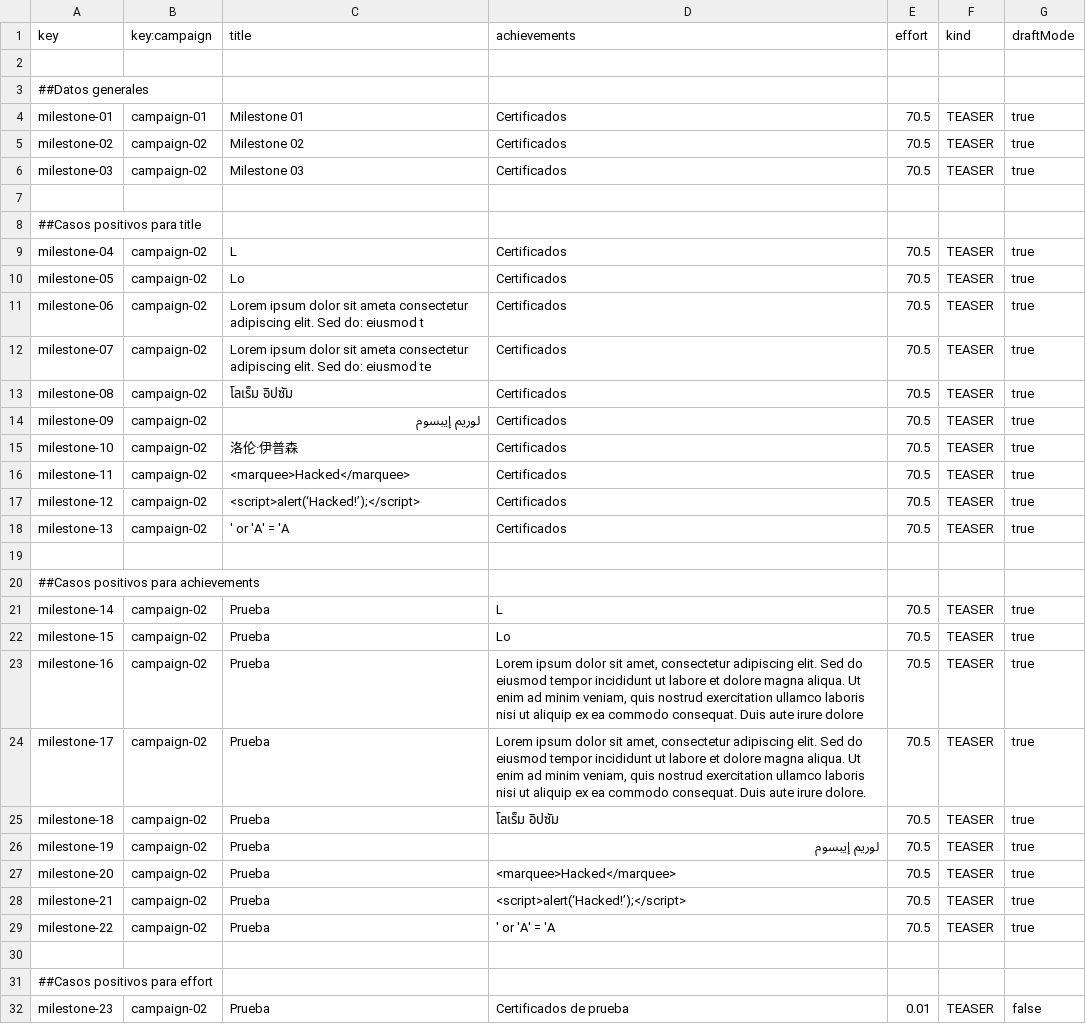
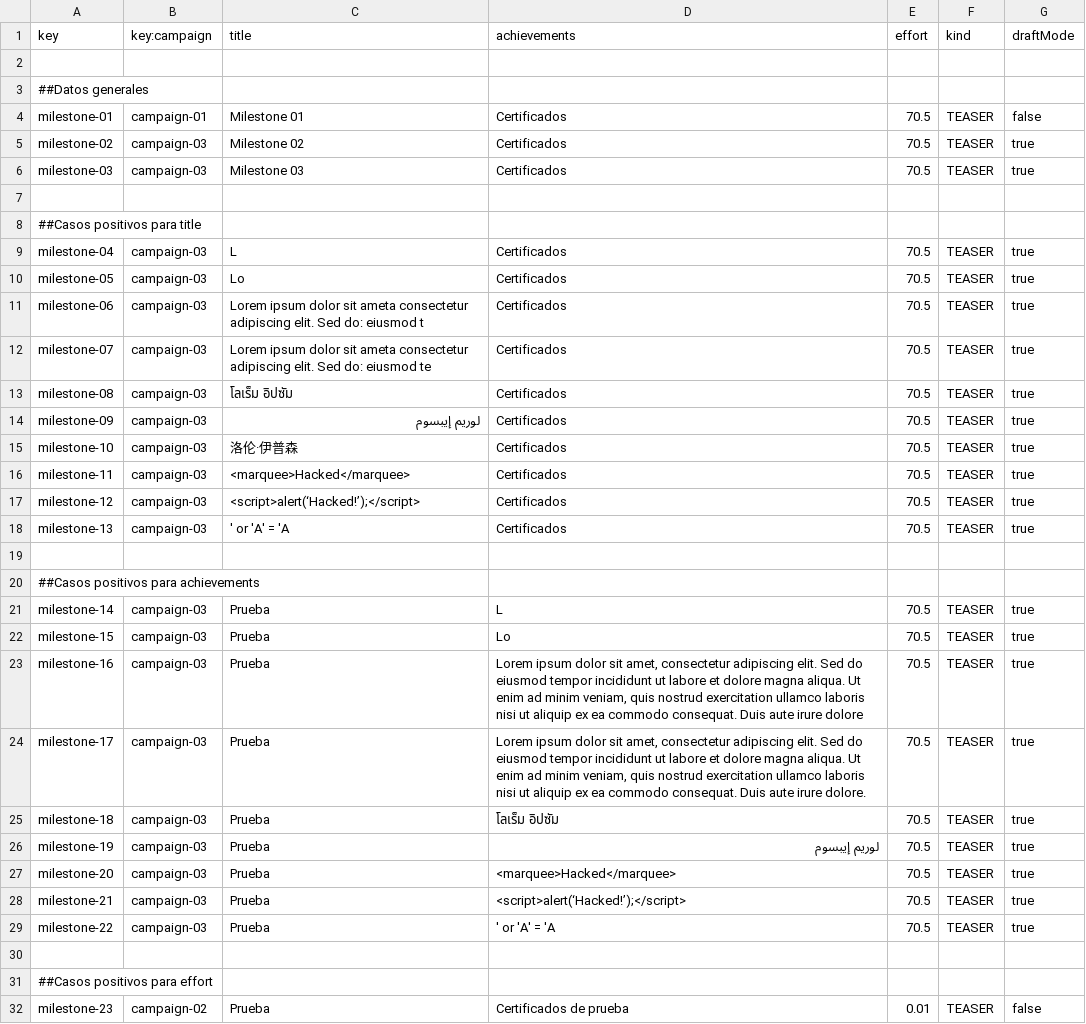
Before and after one commit to DP2-G-067/Acme-Starters-C, a CSV file: src/main/resources/WEB-INF/data/sample/batch-01/milestone.csv, drawn as a sheet; only a part is shown; the diff covers the shown part only.

```diff
--- a/src/main/resources/WEB-INF/data/sample/batch-01/milestone.csv
+++ b/src/main/resources/WEB-INF/data/sample/batch-01/milestone.csv
@@ -3,28 +3,28 @@ key,key:campaign,title,achievements,effort,kind,draftMode
 ##Datos generales
-milestone-01,campaign-01,"Milestone 01","Certificados",70.5,TEASER,true
-milestone-02,campaign-02,"Milestone 02","Certificados",70.5,TEASER,true
-milestone-03,campaign-02,"Milestone 03","Certificados",70.5,TEASER,true
+milestone-01,campaign-01,"Milestone 01","Certificados",70.5,TEASER,false
+milestone-02,campaign-03,"Milestone 02","Certificados",70.5,TEASER,true
+milestone-03,campaign-03,"Milestone 03","Certificados",70.5,TEASER,true
 
 ##Casos positivos para title
-milestone-04,campaign-02,"L","Certificados",70.5,TEASER,true
-milestone-05,campaign-02,"Lo","Certificados",70.5,TEASER,true
-milestone-06,campaign-02,"Lorem ipsum dolor sit ameta consectetur adipiscing elit. Sed do: eiusmod t","Certificados",70.5,TEASER,true
-milestone-07,campaign-02,"Lorem ipsum dolor sit ameta consectetur adipiscing elit. Sed do: eiusmod te","Certificados",70.5,TEASER,true
-milestone-08,campaign-02,"โลเร็ม อิปซัม","Certificados",70.5,TEASER,true
-milestone-09,campaign-02,"لوريم إيبسوم","Certificados",70.5,TEASER,true
-milestone-10,campaign-02,"洛伦·伊普森","Certificados",70.5,TEASER,true
-milestone-11,campaign-02,"<marquee>Hacked</marquee>","Certificados",70.5,TEASER,true
-milestone-12,campaign-02,"<script>alert(‘Hacked!’);</script>","Certificados",70.5,TEASER,true
-milestone-13,campaign-02,"' or 'A' = 'A ","Certificados",70.5,TEASER,true
+milestone-04,campaign-03,"L","Certificados",70.5,TEASER,true
+milestone-05,campaign-03,"Lo","Certificados",70.5,TEASER,true
+milestone-06,campaign-03,"Lorem ipsum dolor sit ameta consectetur adipiscing elit. Sed do: eiusmod t","Certificados",70.5,TEASER,true
+milestone-07,campaign-03,"Lorem ipsum dolor sit ameta consectetur adipiscing elit. Sed do: eiusmod te","Certificados",70.5,TEASER,true
+milestone-08,campaign-03,"โลเร็ม อิปซัม","Certificados",70.5,TEASER,true
+milestone-09,campaign-03,"لوريم إيبسوم","Certificados",70.5,TEASER,true
+milestone-10,campaign-03,"洛伦·伊普森","Certificados",70.5,TEASER,true
+milestone-11,campaign-03,"<marquee>Hacked</marquee>","Certificados",70.5,TEASER,true
+milestone-12,campaign-03,"<script>alert(‘Hacked!’);</script>","Certificados",70.5,TEASER,true
+milestone-13,campaign-03,"' or 'A' = 'A ","Certificados",70.5,TEASER,true
 
 ##Casos positivos para achievements
-milestone-14,campaign-02,"Prueba","L",70.5,TEASER,true
-milestone-15,campaign-02,"Prueba","Lo",70.5,TEASER,true
-milestone-16,campaign-02,"Prueba","Lorem ipsum dolor sit amet, consectetur adipiscing elit. Sed do eiusmod tempor incididunt ut labore et dolore magna aliqua. Ut enim ad minim veniam, quis nostrud exercitation ullamco laboris nisi ut aliquip ex ea commodo consequat. Duis aute irure dolore",70.5,TEASER,true
-milestone-17,campaign-02,"Prueba","Lorem ipsum dolor sit amet, consectetur adipiscing elit. Sed do eiusmod tempor incididunt ut labore et dolore magna aliqua. Ut enim ad minim veniam, quis nostrud exercitation ullamco laboris nisi ut aliquip ex ea commodo consequat. Duis aute irure dolore.",70.5,TEASER,true
-milestone-18,campaign-02,"Prueba","โลเร็ม อิปซัม",70.5,TEASER,true
-milestone-19,campaign-02,"Prueba","لوريم إيبسوم",70.5,TEASER,true
-milestone-20,campaign-02,"Prueba","<marquee>Hacked</marquee>",70.5,TEASER,true
-milestone-21,campaign-02,"Prueba","<script>alert(‘Hacked!’);</script>",70.5,TEASER,true
-milestone-22,campaign-02,"Prueba","' or 'A' = 'A ",70.5,TEASER,true
+milestone-14,campaign-03,"Prueba","L",70.5,TEASER,true
+milestone-15,campaign-03,"Prueba","Lo",70.5,TEASER,true
+milestone-16,campaign-03,"Prueba","Lorem ipsum dolor sit amet, consectetur adipiscing elit. Sed do eiusmod tempor incididunt ut labore et dolore magna aliqua. Ut enim ad minim veniam, quis nostrud exercitation ullamco laboris nisi ut aliquip ex ea commodo consequat. Duis aute irure dolore",70.5,TEASER,true
+milestone-17,campaign-03,"Prueba","Lorem ipsum dolor sit amet, consectetur adipiscing elit. Sed do eiusmod tempor incididunt ut labore et dolore magna aliqua. Ut enim ad minim veniam, quis nostrud exercitation ullamco laboris nisi ut aliquip ex ea commodo consequat. Duis aute irure dolore.",70.5,TEASER,true
+milestone-18,campaign-03,"Prueba","โลเร็ม อิปซัม",70.5,TEASER,true
+milestone-19,campaign-03,"Prueba","لوريم إيبسوم",70.5,TEASER,true
+milestone-20,campaign-03,"Prueba","<marquee>Hacked</marquee>",70.5,TEASER,true
+milestone-21,campaign-03,"Prueba","<script>alert(‘Hacked!’);</script>",70.5,TEASER,true
+milestone-22,campaign-03,"Prueba","' or 'A' = 'A ",70.5,TEASER,true
 
```
Also changed, not shown: 1 edited cell elsewhere in this file, src/main/resources/WEB-INF/data/sample/batch-01/campaign.csv, 15 other files.
